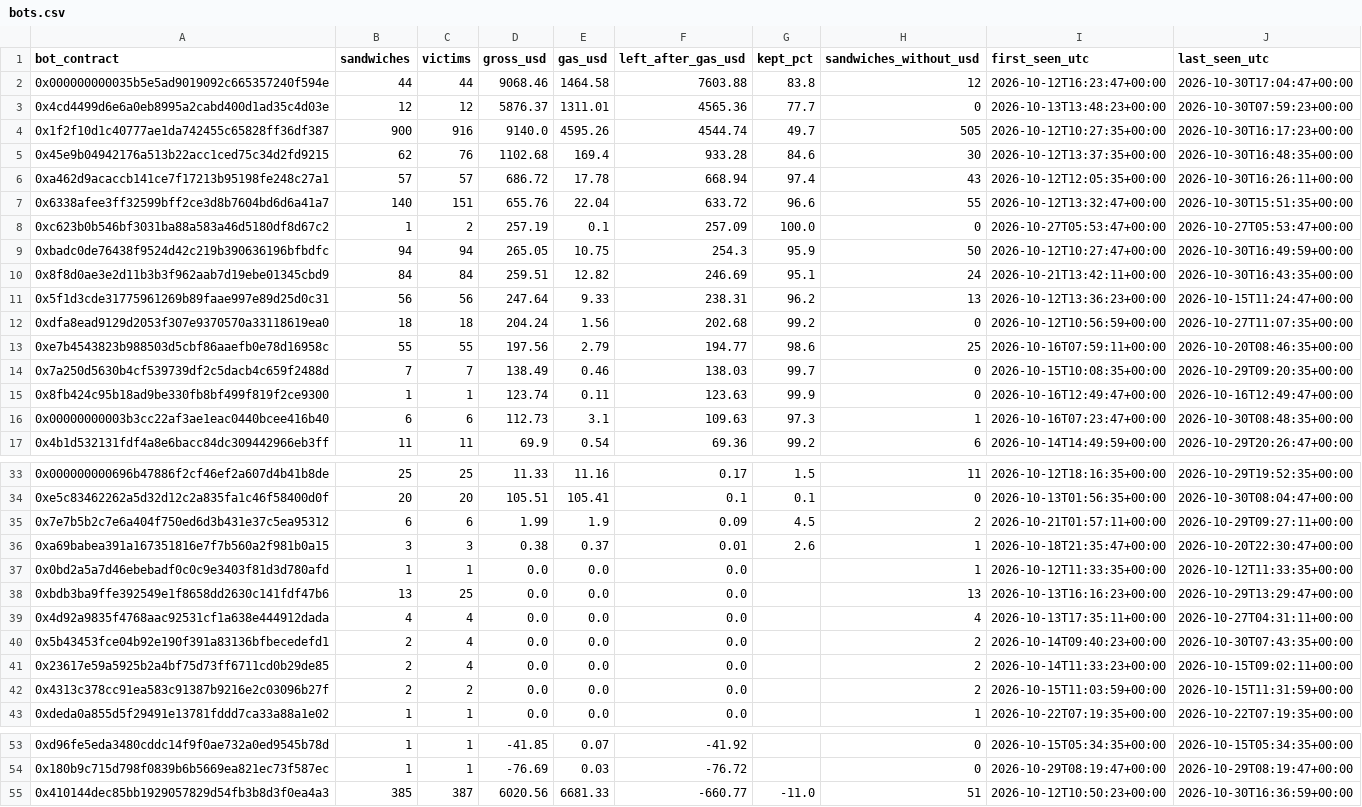
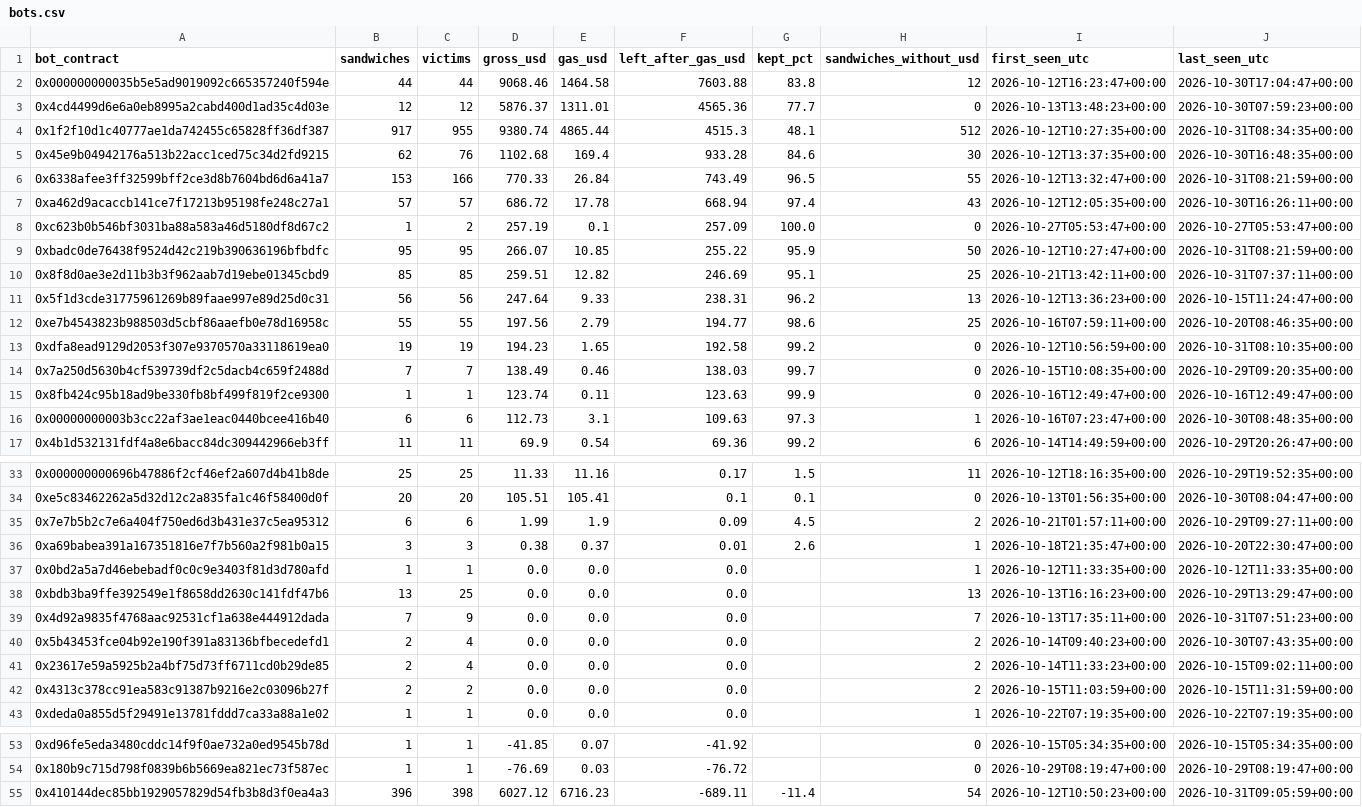
Before and after one commit to leomadori/mev-watch, a CSV file: data/bots.csv, drawn as a sheet; only a part is shown, gaps mark what is left out; the diff covers the shown part only.

```diff
--- a/data/bots.csv
+++ b/data/bots.csv
@@ -3,12 +3,12 @@ bot_contract,sandwiches,victims,gross_usd,gas_usd,left_after_gas_usd,kept_pct,sa
 0x4cd4499d6e6a0eb8995a2cabd400d1ad35c4d03e,12,12,5876.37,1311.01,4565.36,77.7,0,2026-10-13T13:48:23+00:00,2026-10-30T07:59:23+00:00
-0x1f2f10d1c40777ae1da742455c65828ff36df387,900,916,9140.0,4595.26,4544.74,49.7,505,2026-10-12T10:27:35+00:00,2026-10-30T16:17:23+00:00
+0x1f2f10d1c40777ae1da742455c65828ff36df387,917,955,9380.74,4865.44,4515.3,48.1,512,2026-10-12T10:27:35+00:00,2026-10-31T08:34:35+00:00
 0x45e9b04942176a513b22acc1ced75c34d2fd9215,62,76,1102.68,169.4,933.28,84.6,30,2026-10-12T13:37:35+00:00,2026-10-30T16:48:35+00:00
+0x6338afee3ff32599bff2ce3d8b7604bd6d6a41a7,153,166,770.33,26.84,743.49,96.5,55,2026-10-12T13:32:47+00:00,2026-10-31T08:21:59+00:00
 0xa462d9acaccb141ce7f17213b95198fe248c27a1,57,57,686.72,17.78,668.94,97.4,43,2026-10-12T12:05:35+00:00,2026-10-30T16:26:11+00:00
-0x6338afee3ff32599bff2ce3d8b7604bd6d6a41a7,140,151,655.76,22.04,633.72,96.6,55,2026-10-12T13:32:47+00:00,2026-10-30T15:51:35+00:00
 0xc623b0b546bf3031ba88a583a46d5180df8d67c2,1,2,257.19,0.1,257.09,100.0,0,2026-10-27T05:53:47+00:00,2026-10-27T05:53:47+00:00
-0xbadc0de76438f9524d42c219b390636196bfbdfc,94,94,265.05,10.75,254.3,95.9,50,2026-10-12T10:27:47+00:00,2026-10-30T16:49:59+00:00
-0x8f8d0ae3e2d11b3b3f962aab7d19ebe01345cbd9,84,84,259.51,12.82,246.69,95.1,24,2026-10-21T13:42:11+00:00,2026-10-30T16:43:35+00:00
+0xbadc0de76438f9524d42c219b390636196bfbdfc,95,95,266.07,10.85,255.22,95.9,50,2026-10-12T10:27:47+00:00,2026-10-31T08:21:59+00:00
+0x8f8d0ae3e2d11b3b3f962aab7d19ebe01345cbd9,85,85,259.51,12.82,246.69,95.1,25,2026-10-21T13:42:11+00:00,2026-10-31T07:37:11+00:00
 0x5f1d3cde31775961269b89faae997e89d25d0c31,56,56,247.64,9.33,238.31,96.2,13,2026-10-12T13:36:23+00:00,2026-10-15T11:24:47+00:00
-0xdfa8ead9129d2053f307e9370570a33118619ea0,18,18,204.24,1.56,202.68,99.2,0,2026-10-12T10:56:59+00:00,2026-10-27T11:07:35+00:00
 0xe7b4543823b988503d5cbf86aaefb0e78d16958c,55,55,197.56,2.79,194.77,98.6,25,2026-10-16T07:59:11+00:00,2026-10-20T08:46:35+00:00
+0xdfa8ead9129d2053f307e9370570a33118619ea0,19,19,194.23,1.65,192.58,99.2,0,2026-10-12T10:56:59+00:00,2026-10-31T08:10:35+00:00
 0x7a250d5630b4cf539739df2c5dacb4c659f2488d,7,7,138.49,0.46,138.03,99.7,0,2026-10-15T10:08:35+00:00,2026-10-29T09:20:35+00:00
@@ -38,3 +38,3 @@ bot_contract,sandwiches,victims,gross_usd,gas_usd,left_after_gas_usd,kept_pct,sa
 0xbdb3ba9ffe392549e1f8658dd2630c141fdf47b6,13,25,0.0,0.0,0.0,,13,2026-10-13T16:16:23+00:00,2026-10-29T13:29:47+00:00
-0x4d92a9835f4768aac92531cf1a638e444912dada,4,4,0.0,0.0,0.0,,4,2026-10-13T17:35:11+00:00,2026-10-27T04:31:11+00:00
+0x4d92a9835f4768aac92531cf1a638e444912dada,7,9,0.0,0.0,0.0,,7,2026-10-13T17:35:11+00:00,2026-10-31T07:51:23+00:00
 0x5b43453fce04b92e190f391a83136bfbecedefd1,2,4,0.0,0.0,0.0,,2,2026-10-14T09:40:23+00:00,2026-10-30T07:43:35+00:00
@@ -54,2 +54,2 @@ bot_contract,sandwiches,victims,gross_usd,gas_usd,left_after_gas_usd,kept_pct,sa
 0x180b9c715d798f0839b6b5669ea821ec73f587ec,1,1,-76.69,0.03,-76.72,,0,2026-10-29T08:19:47+00:00,2026-10-29T08:19:47+00:00
-0x410144dec85bb1929057829d54fb3b8d3f0ea4a3,385,387,6020.56,6681.33,-660.77,-11.0,51,2026-10-12T10:50:23+00:00,2026-10-30T16:36:59+00:00
+0x410144dec85bb1929057829d54fb3b8d3f0ea4a3,396,398,6027.12,6716.23,-689.11,-11.4,54,2026-10-12T10:50:23+00:00,2026-10-31T09:05:59+00:00
```
Also changed, not shown: 1 added row, 1 removed row and 46 edited cells elsewhere in this file, 2 other files.
